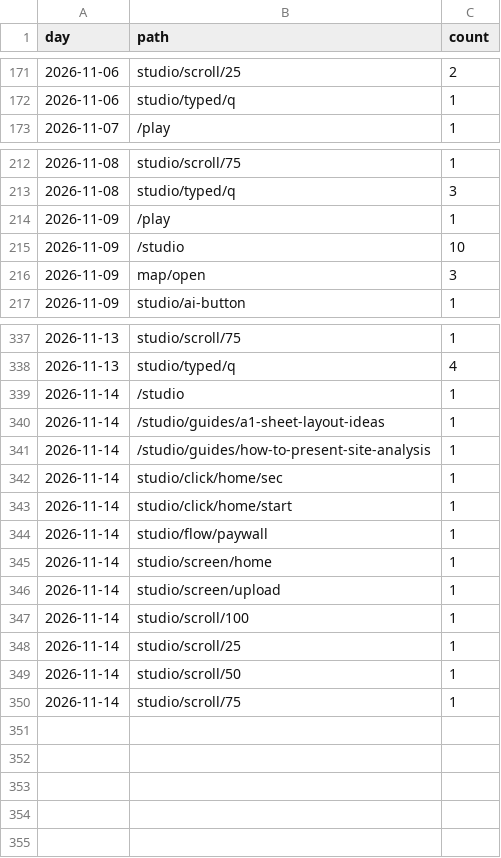
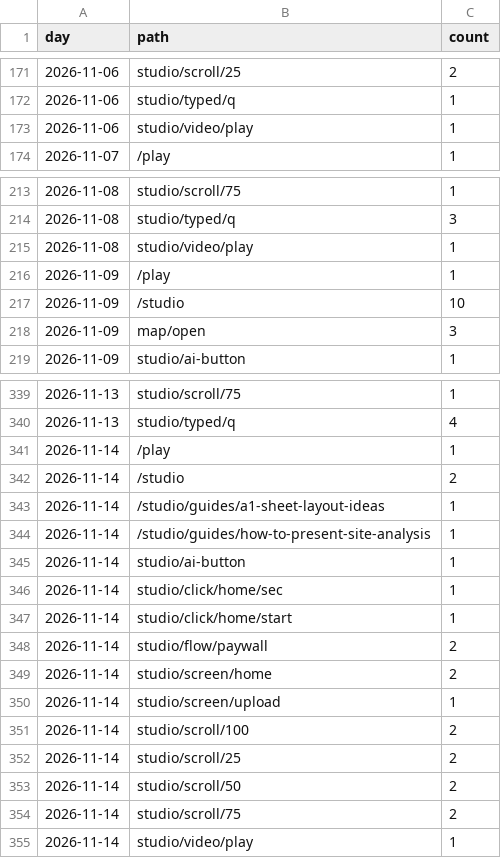
Before and after one commit to discoverarchitecture/discoverarchitecture.github.io, a CSV file: events.csv, drawn as a sheet; only a part is shown, gaps mark what is left out.

```diff
--- a/events.csv
+++ b/events.csv
@@ -172,2 +172,3 @@ day,path,count
 2026-11-06,studio/typed/q,1
+2026-11-06,studio/video/play,1
 2026-11-07,/play,1
@@ -213,2 +214,3 @@ day,path,count
 2026-11-08,studio/typed/q,3
+2026-11-08,studio/video/play,1
 2026-11-09,/play,1
@@ -338,13 +340,16 @@ day,path,count
 2026-11-13,studio/typed/q,4
-2026-11-14,/studio,1
+2026-11-14,/play,1
+2026-11-14,/studio,2
 2026-11-14,/studio/guides/a1-sheet-layout-ideas,1
 2026-11-14,/studio/guides/how-to-present-site-analysis,1
+2026-11-14,studio/ai-button,1
 2026-11-14,studio/click/home/sec,1
 2026-11-14,studio/click/home/start,1
-2026-11-14,studio/flow/paywall,1
-2026-11-14,studio/screen/home,1
+2026-11-14,studio/flow/paywall,2
+2026-11-14,studio/screen/home,2
 2026-11-14,studio/screen/upload,1
-2026-11-14,studio/scroll/100,1
-2026-11-14,studio/scroll/25,1
-2026-11-14,studio/scroll/50,1
-2026-11-14,studio/scroll/75,1
+2026-11-14,studio/scroll/100,2
+2026-11-14,studio/scroll/25,2
+2026-11-14,studio/scroll/50,2
+2026-11-14,studio/scroll/75,2
+2026-11-14,studio/video/play,1
```
Also changed, not shown: daily.csv, 1 other file.
